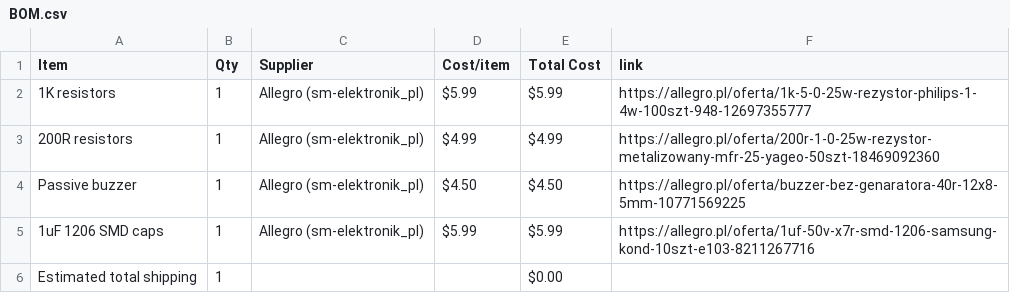
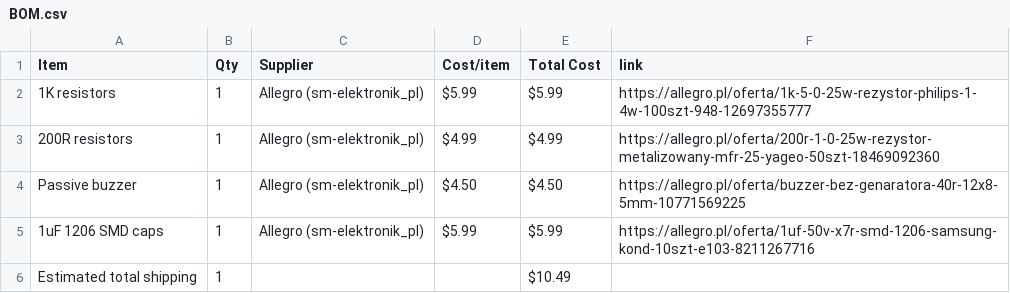
Before and after one commit to maciusiomek/StyloBuzz, a CSV file: BOM.csv, drawn as a sheet.

Commit message:
Sync StyloBuzz from Half Life

```diff
--- a/BOM.csv
+++ b/BOM.csv
@@ -5,2 +5,2 @@ Passive buzzer,1,Allegro (sm-elektronik_pl),$4.50,$4.50,https://allegro.pl/ofert
 1uF 1206 SMD caps,1,Allegro (sm-elektronik_pl),$5.99,$5.99,https://allegro.pl/oferta/1uf-50v-x7r-smd-1206-samsung-kond-10szt-e103-8211267716
-Estimated total shipping,1,,,$0.00,
+Estimated total shipping,1,,,$10.49,
```
